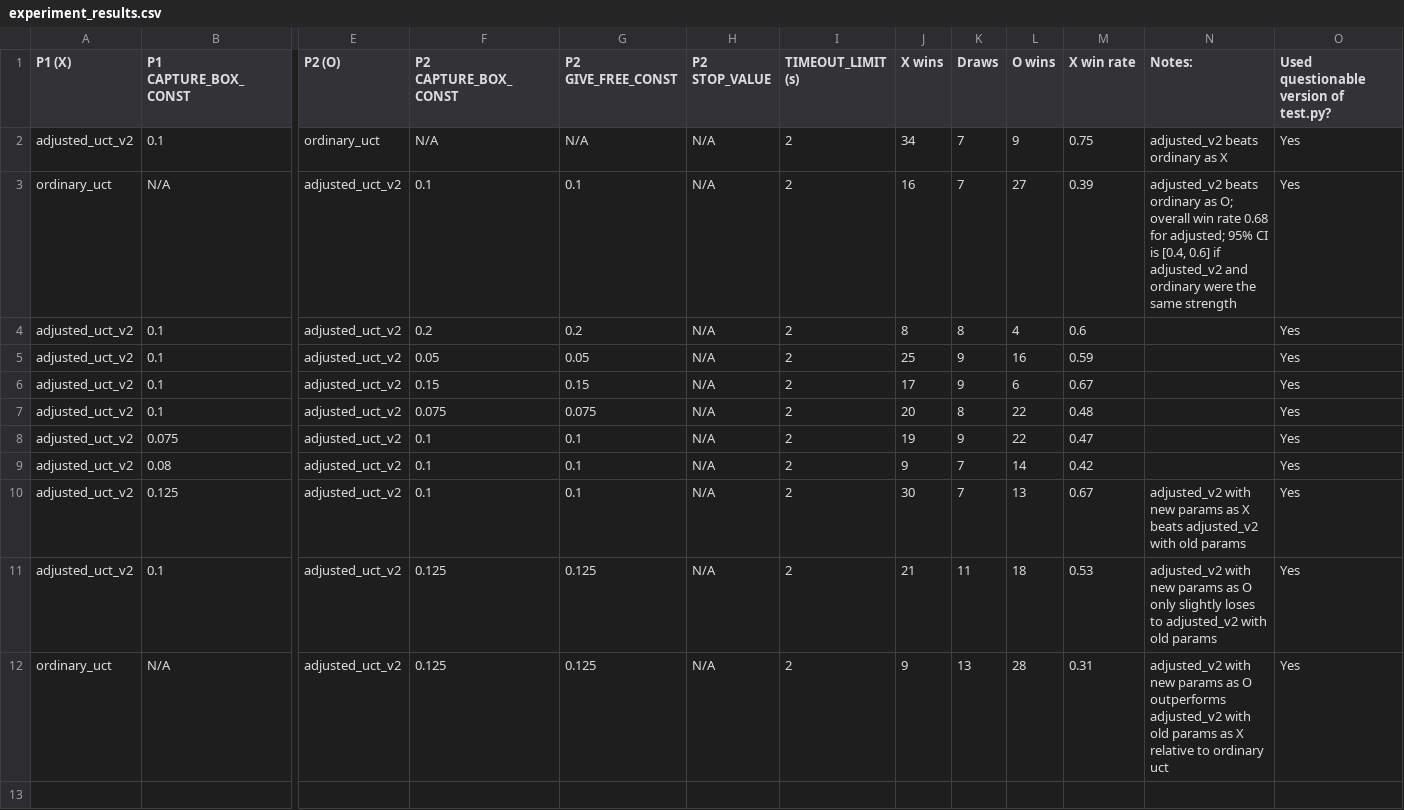
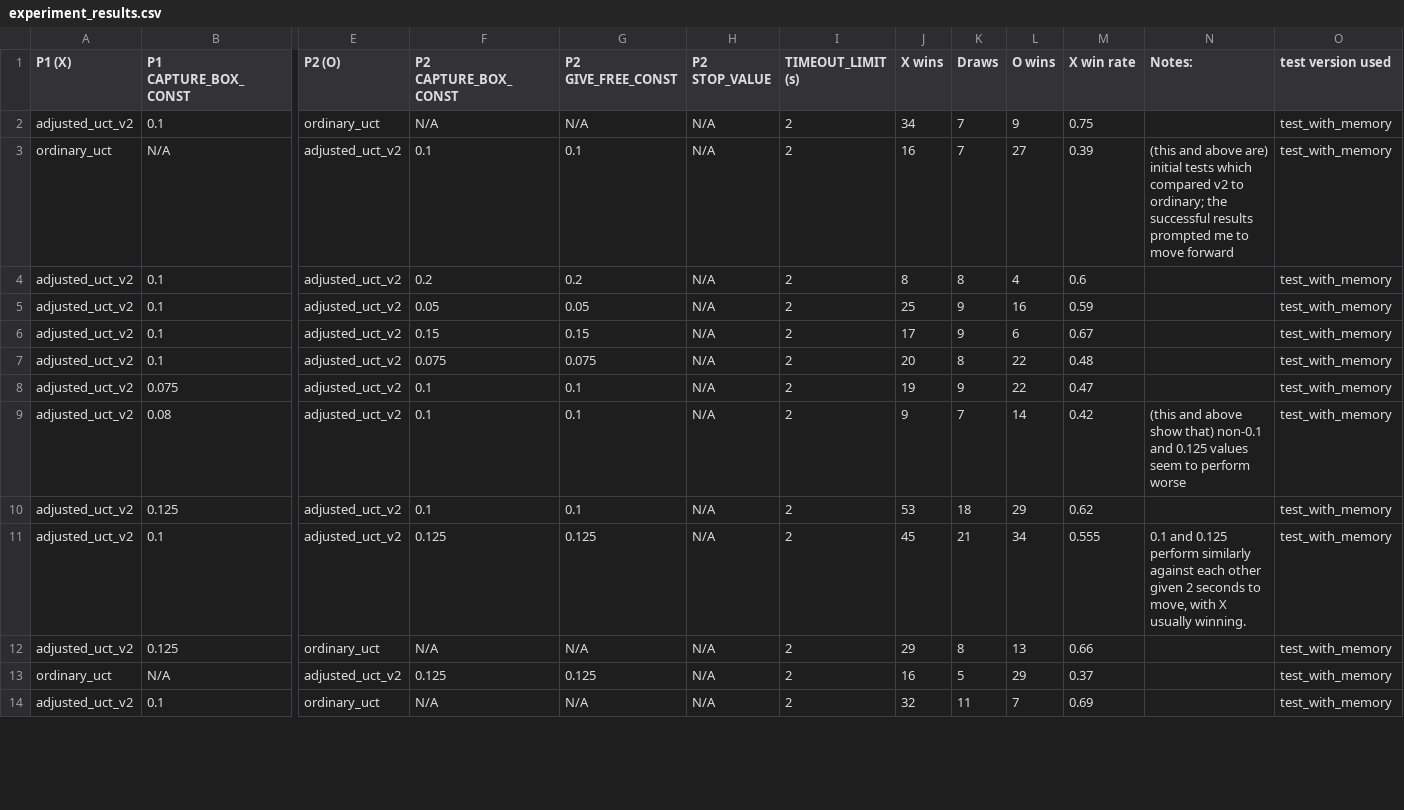
Before and after one commit to nyfine99/ultimate-tic-tac-toe, a CSV file: experiment_results.csv, drawn as a sheet; only a part is shown, gaps mark what is left out; addresses are those after the commit; rows hold the shown columns only; the diff covers the shown part only; the diff names each change by its address in the sheet, - before the commit and + after, or states it on an @@ line.

Commit message:
Fixed test.py and added test_with_memory.py to reflect the version of testing most of the experiments were conducted with; updated experiment_results; updated readme

```diff
--- a/experiment_results.csv
+++ b/experiment_results.csv
-O1: Used questionable version of test.py?
+O1: test version used
-N2 (Notes:): adjusted_v2 beats ordinary as X
+N2 (Notes:): (empty)
-O2:O11 (test version used): Yes
+O2:O11 (test version used): test_with_memory
-N3 (Notes:): adjusted_v2 beats ordinary as O; overall win rate 0.68 for adjusted; 95% CI is [0.4, 0.6] if adjusted_v2 and ordinary were the same strength
+N3 (Notes:): (this and above are) initial tests which compared v2 to ordinary; the successful results prompted me to move forward
-N9 (Notes:): (empty)
+N9 (Notes:): (this and above show that) non-0.1 and 0.125 values seem to perform worse
-J10 (X wins): 30
+J10 (X wins): 53
-K10 (Draws): 7
+K10 (Draws): 18
-L10 (O wins): 13
+L10 (O wins): 29
-M10 (X win rate): 0.67
+M10 (X win rate): 0.62
-N10 (Notes:): adjusted_v2 with new params as X beats adjusted_v2 with old params
+N10 (Notes:): (empty)
-J11 (X wins): 21
+J11 (X wins): 45
-K11 (Draws): 11
+K11 (Draws): 21
-L11 (O wins): 18
+L11 (O wins): 34
-M11 (X win rate): 0.53
+M11 (X win rate): 0.555
-N11 (Notes:): adjusted_v2 with new params as O only slightly loses to adjusted_v2 with old params
+N11 (Notes:): 0.1 and 0.125 perform similarly against each other given 2 seconds to move, with X usually winning.
+row 12: adjusted_uct_v2 | 0.125 | ordinary_uct | N/A | N/A | N/A | 2 | 29 | 8 | 13 | 0.66 |  | test_with_memory
-J13 (X wins): 9
+J13 (X wins): 16
-K13 (Draws): 13
+K13 (Draws): 5
-L13 (O wins): 28
+L13 (O wins): 29
-M13 (X win rate): 0.31
+M13 (X win rate): 0.37
-N13 (Notes:): adjusted_v2 with new params as O outperforms adjusted_v2 with old params as X relative to ordinary uct
+N13 (Notes:): (empty)
-O13 (test version used): Yes
+O13 (test version used): test_with_memory
-row 14: (empty)
+row 14: adjusted_uct_v2 | 0.1 | ordinary_uct | N/A | N/A | N/A | 2 | 32 | 11 | 7 | 0.69 |  | test_with_memory
```
Also changed, not shown: 3 added rows, 6 removed rows and 8 edited cells elsewhere in this file, 7 other files.
